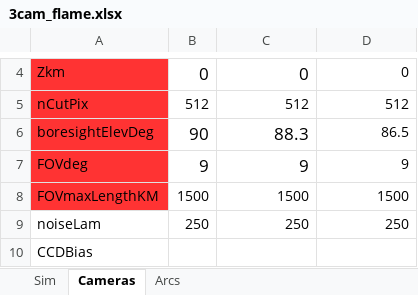
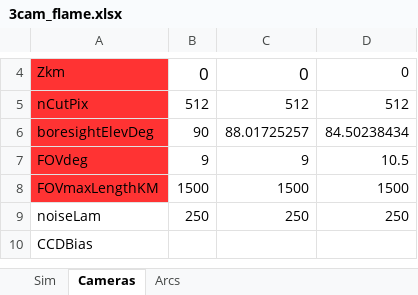
Before and after one commit to space-physics/histfeas, an Excel workbook: in/3cam_flame.xlsx, sheet Cameras, drawn as a sheet; only a part is shown, gaps mark what is left out; values as stored, in another font and other column widths than the file's, no borders; the diff names each change by its address in the sheet, - before the commit and + after, or states it on an @@ line.

```diff
--- a/in/3cam_flame.xlsx (sheet Cameras)
+++ b/in/3cam_flame.xlsx (sheet Cameras)
@@ B6:C7 text size: smaller @@
-C6: 88.3
+C6: 88.01725257
-D6: 86.5
+D6: 84.50238434
-D7: 9
+D7: 10.5
```
Also changed, not shown: in/2cam_flame.xlsx, in/2cam_sweep.xlsx, 12 other files.
